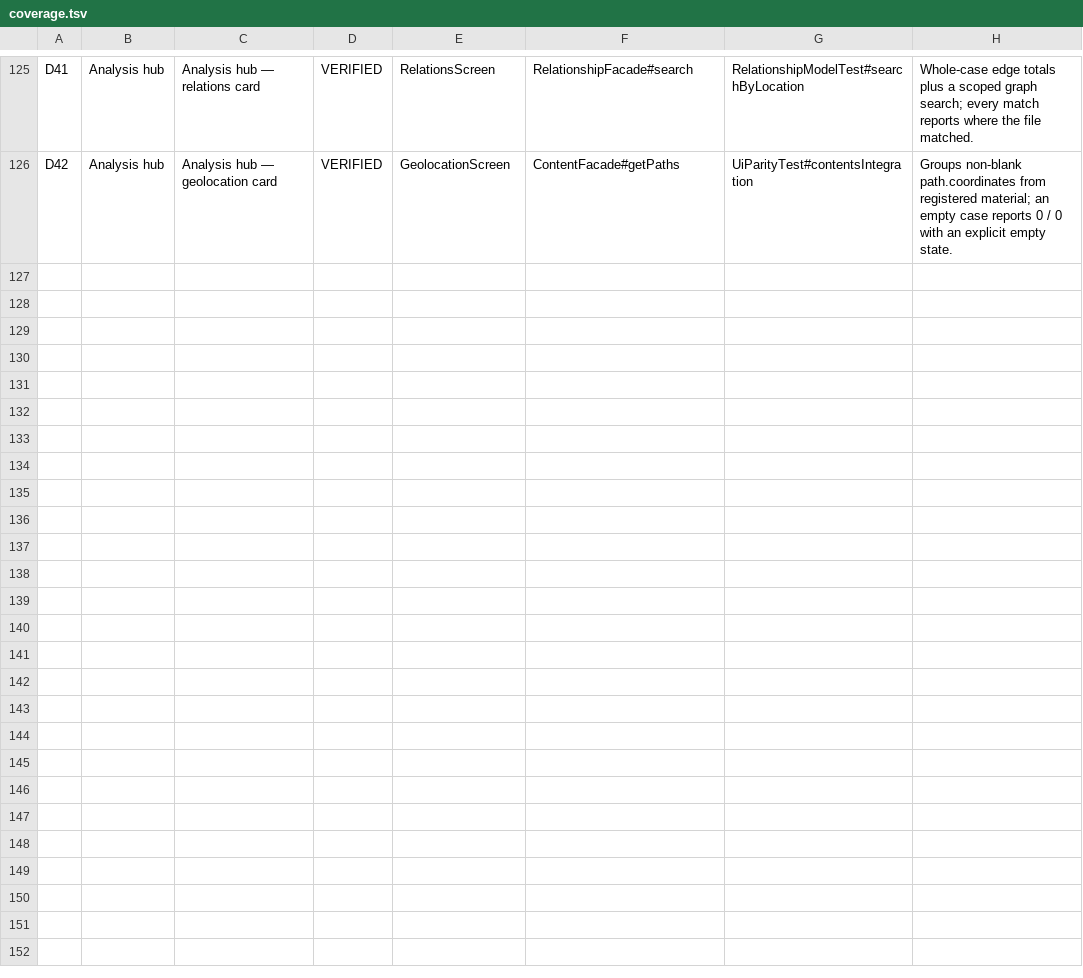
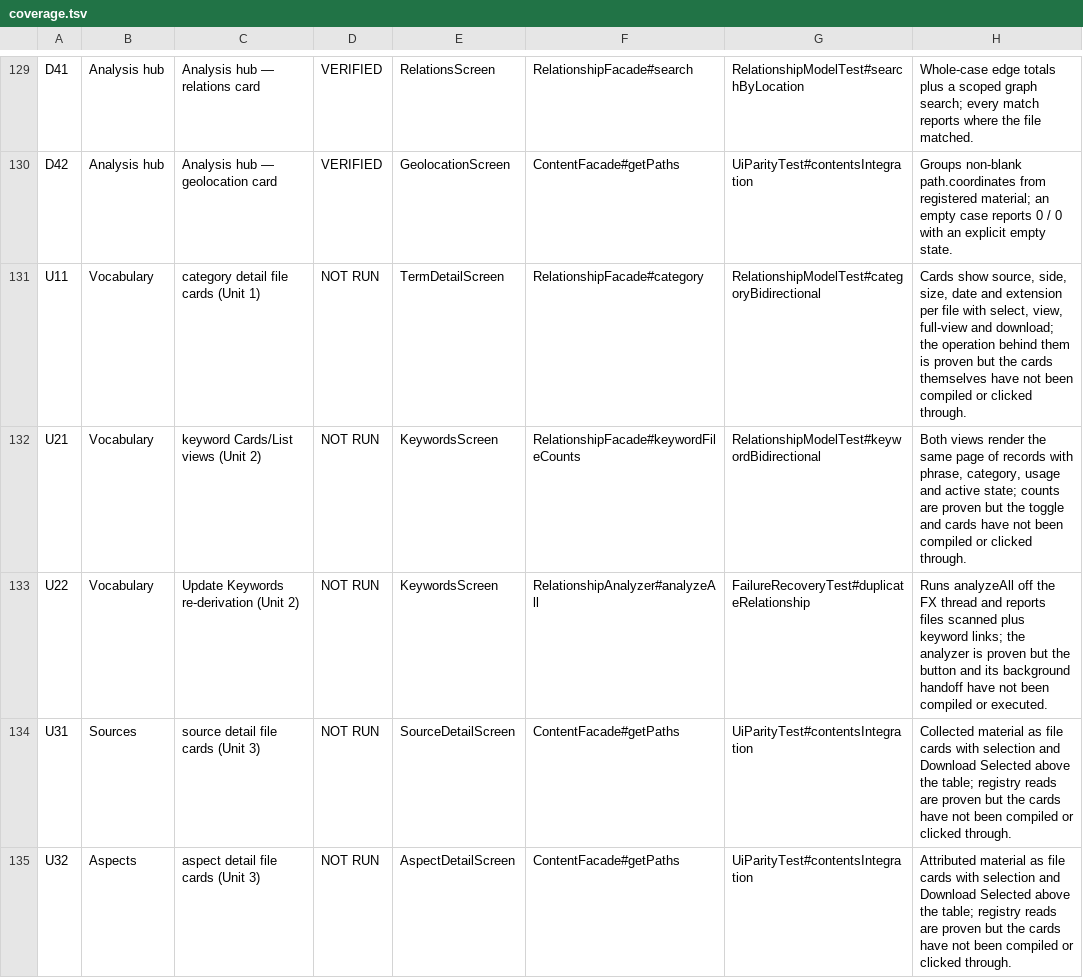
Before and after one commit to RussellTCrivello/aegis_fdx, a TSV file: docs/coverage.tsv, drawn as a sheet; only a part is shown, gaps mark what is left out; the diff covers the shown part only.

Commit message:
Unit 5: search result to file navigation + integration verification
- ContentFacade#getPathByElementId: element id (E-000001, children -E1)
  resolves through indexed UNIQUE path.element_id to the exact record
- SearchScreen: View Details button, double-click, Enter open File Detail;
  Search Everywhere routes term matches to term detail, file matches to file
- Threading: Update Keywords + Search update/check associations run in
  Background jobs; FasApp shutdown stops the pool
- SearchResultResolverTest (9 tests): duplicates, Unicode, archive children,
  missing/blank/deleted ids; registered in run-tests.sh
- Matrices: NOT RUN status in TSVs, harnesses, renderers; U11-U52 + SN1 rows
- Docs: UI_GUIDE navigation, FINAL_STATUS and ADVERSARIAL_AUDIT Unit 5 notes

Co-authored-by: arena-agent <297053741+arena-agent@users.noreply.github.com>

```diff
--- a/docs/coverage.tsv
+++ b/docs/coverage.tsv
@@ -126 +130,6 @@ D41	Analysis hub	Analysis hub — relations card	VERIFIED	RelationsScreen	Relati
 D42	Analysis hub	Analysis hub — geolocation card	VERIFIED	GeolocationScreen	ContentFacade#getPaths	UiParityTest#contentsIntegration	Groups non-blank path.coordinates from registered material; an empty case reports 0 / 0 with an explicit empty state.
+U11	Vocabulary	category detail file cards (Unit 1)	NOT RUN	TermDetailScreen	RelationshipFacade#category	RelationshipModelTest#categoryBidirectional	Cards show source, side, size, date and extension per file with select, view, full-view and download; the operation behind them is proven but the cards themselves have not been compiled or clicked through.
+U21	Vocabulary	keyword Cards/List views (Unit 2)	NOT RUN	KeywordsScreen	RelationshipFacade#keywordFileCounts	RelationshipModelTest#keywordBidirectional	Both views render the same page of records with phrase, category, usage and active state; counts are proven but the toggle and cards have not been compiled or clicked through.
+U22	Vocabulary	Update Keywords re-derivation (Unit 2)	NOT RUN	KeywordsScreen	RelationshipAnalyzer#analyzeAll	FailureRecoveryTest#duplicateRelationship	Runs analyzeAll off the FX thread and reports files scanned plus keyword links; the analyzer is proven but the button and its background handoff have not been compiled or executed.
+U31	Sources	source detail file cards (Unit 3)	NOT RUN	SourceDetailScreen	ContentFacade#getPaths	UiParityTest#contentsIntegration	Collected material as file cards with selection and Download Selected above the table; registry reads are proven but the cards have not been compiled or clicked through.
+U32	Aspects	aspect detail file cards (Unit 3)	NOT RUN	AspectDetailScreen	ContentFacade#getPaths	UiParityTest#contentsIntegration	Attributed material as file cards with selection and Download Selected above the table; registry reads are proven but the cards have not been compiled or clicked through.
```
Also changed, not shown: 8 added rows elsewhere in this file, docs/interface-function-matrix.tsv, 15 other files.
